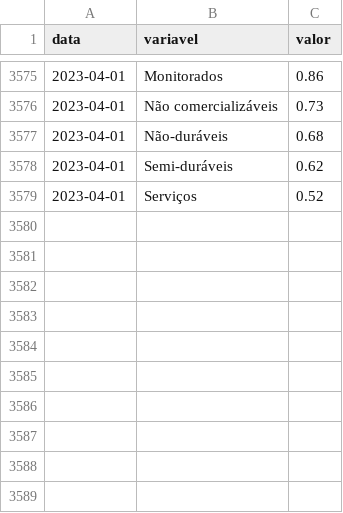
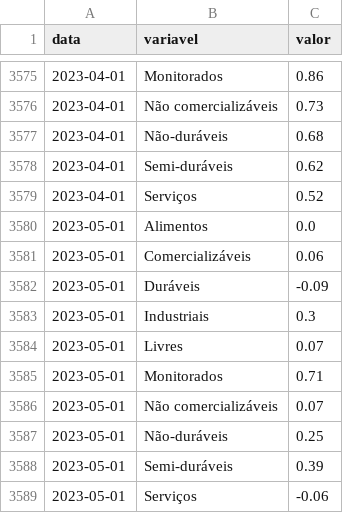
Before and after one commit to schoulten/macro_report, a CSV file: data/classificacoes.csv, drawn as a sheet; only a part is shown, gaps mark what is left out.

```diff
--- a/data/classificacoes.csv
+++ b/data/classificacoes.csv
@@ -3579 +3579,11 @@ data,variavel,valor
 2023-04-01,Serviços,0.52
+2023-05-01,Alimentos,0.0
+2023-05-01,Comercializáveis,0.06
+2023-05-01,Duráveis,-0.09
+2023-05-01,Industriais,0.3
+2023-05-01,Livres,0.07
+2023-05-01,Monitorados,0.71
+2023-05-01,Não comercializáveis,0.07
+2023-05-01,Não-duráveis,0.25
+2023-05-01,Semi-duráveis,0.39
+2023-05-01,Serviços,-0.06
```
Also changed, not shown: data/difusao.csv, data/nucleos.csv, 2 other files.
